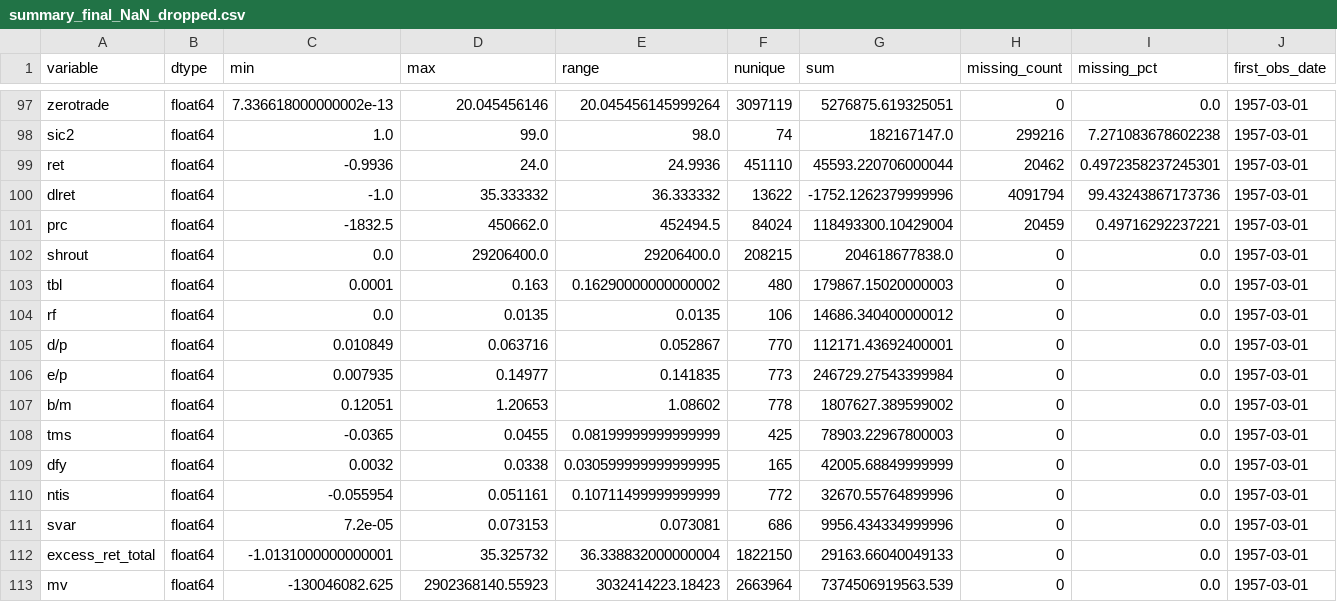
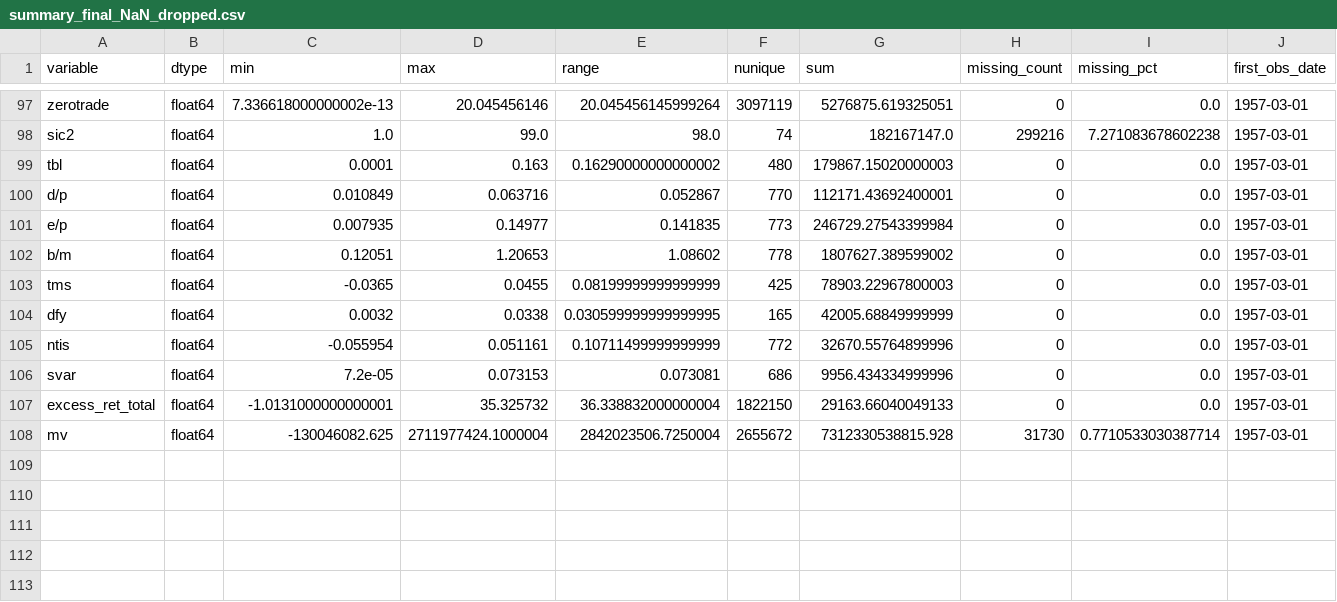
Before and after one commit to resmensis/thesis-project, a CSV file: descriptives/summary_final_NaN_dropped.csv, drawn as a sheet; only a part is shown, gaps mark what is left out; removed rows and columns are numbered as before the commit, all else as after; rows hold the shown columns only; the diff names each change by its address in the sheet, - before the commit and + after, or states it on an @@ line.

Commit message:
modified:   __pycache__/dataset_builder.cpython-313.pyc 	modified:   __pycache__/models_lstm.cpython-313.pyc 	modified:   dataset_builder.py 	modified:   descriptives/summary_feature_coding.csv 	modified:   descriptives/summary_final_NaN_dropped.csv 	modified:   descriptives/summary_imputed.csv 	modified:   descriptives/summary_loaded.csv 	modified:   descriptives/summary_scaled.csv 	modified:   models_lstm.py 	modified:   run_experiments.py

```diff
--- a/descriptives/summary_final_NaN_dropped.csv
+++ b/descriptives/summary_final_NaN_dropped.csv
-row 99: ret | float64 | -0.9936 | 24.0 | 24.9936 | 451110 | 45593.220706000044 | 20462 | 0.4972358237245301 | 1957-03-01
-row 100: dlret | float64 | -1.0 | 35.333332 | 36.333332 | 13622 | -1752.1262379999996 | 4091794 | 99.43243867173736 | 1957-03-01
-row 101: prc | float64 | -1832.5 | 450662.0 | 452494.5 | 84024 | 118493300.10429004 | 20459 | 0.49716292237221 | 1957-03-01
-row 102: shrout | float64 | 0.0 | 29206400.0 | 29206400.0 | 208215 | 204618677838.0 | 0 | 0.0 | 1957-03-01
-row 104: rf | float64 | 0.0 | 0.0135 | 0.0135 | 106 | 14686.340400000012 | 0 | 0.0 | 1957-03-01
-D108 (max): 2902368140.55923
+D108 (max): 2711977424.1000004
-E108 (range): 3032414223.18423
+E108 (range): 2842023506.7250004
-F108 (nunique): 2663964
+F108 (nunique): 2655672
-G108 (sum): 7374506919563.539
+G108 (sum): 7312330538815.928
-H108 (missing_count): 0
+H108 (missing_count): 31730
-I108 (missing_pct): 0.0
+I108 (missing_pct): 0.7710533030387714
```
Also changed, not shown: descriptives/summary_feature_coding.csv, descriptives/summary_imputed.csv, 5 other files.
